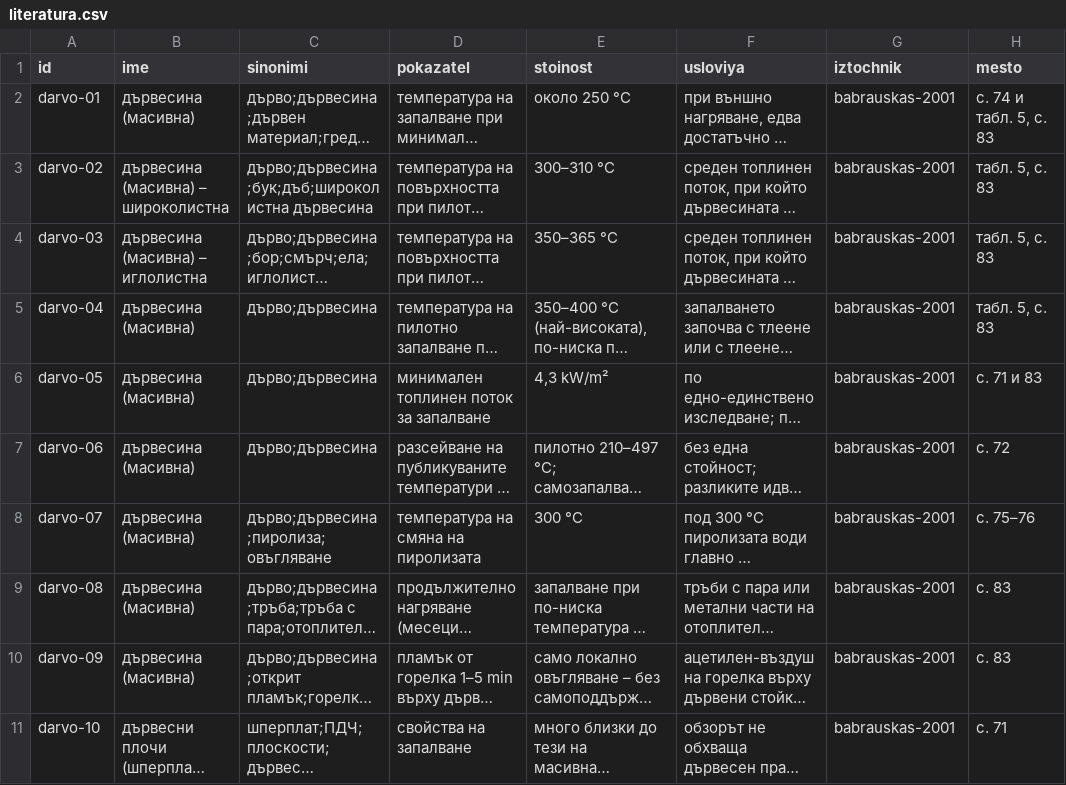
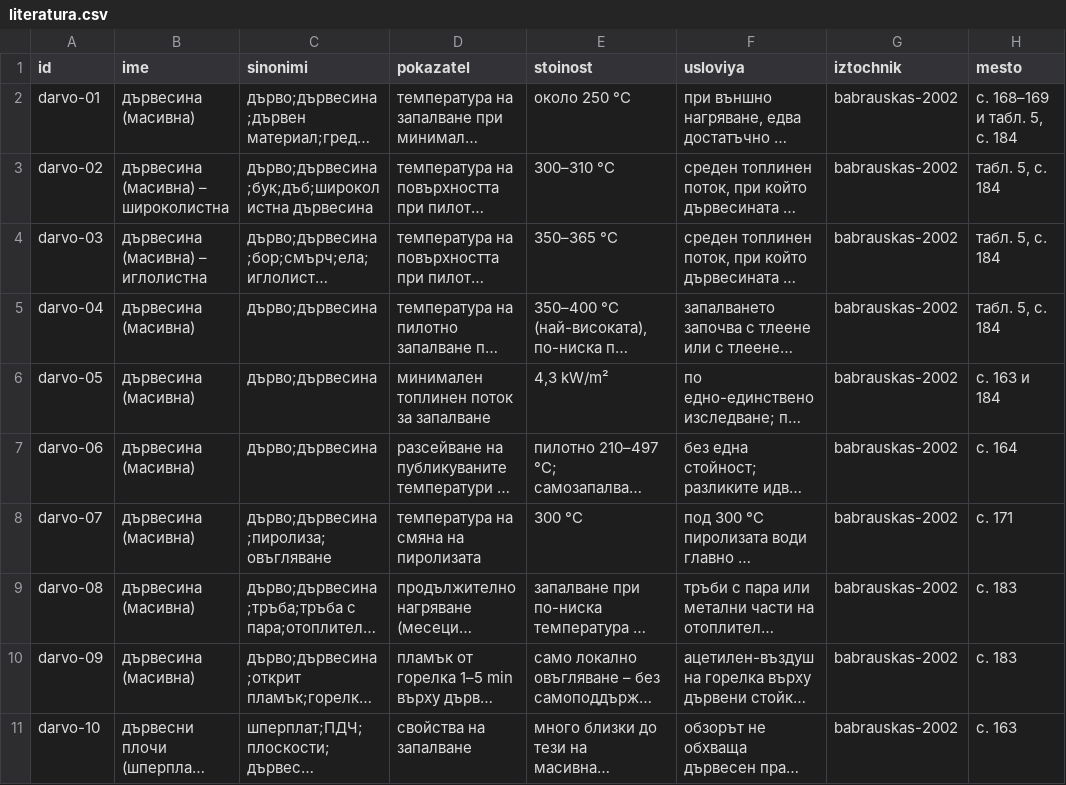
Before and after one commit to plamen911/fire-service-skills, a CSV file: plugins/fire-service/shared/svoistva/literatura.csv, drawn as a sheet; long unchanged cells end in …; the diff names each change by its address in the sheet, - before the commit and + after, or states it on an @@ line.

Commit message:
2.12.1: масивната дървесина по рецензираната статия на Babrauskas (J. Fire Prot. Eng., 2002), със страниците от списанието

```diff
--- a/plugins/fire-service/shared/svoistva/literatura.csv
+++ b/plugins/fire-service/shared/svoistva/literatura.csv
-G2:G11 (iztochnik): babrauskas-2001
+G2:G11 (iztochnik): babrauskas-2002
-H2 (mesto): с. 74 и табл. 5, с. 83
+H2 (mesto): с. 168–169 и табл. 5, с. 184
-H3:H5 (mesto): табл. 5, с. 83
+H3:H5 (mesto): табл. 5, с. 184
-H6 (mesto): с. 71 и 83
+H6 (mesto): с. 163 и 184
-H7 (mesto): с. 72
+H7 (mesto): с. 164
-H8 (mesto): с. 75–76
+H8 (mesto): с. 171
-H9:H10 (mesto): с. 83
+H9:H10 (mesto): с. 183
-H11 (mesto): с. 71
+H11 (mesto): с. 163
```
Also changed, not shown: plugins/fire-service/skills/eptz/_shared/svoistva/literatura.csv, plugins/fire-service/skills/grafik-dezhurstva/_shared/svoistva/literatura.csv, 48 other files.
